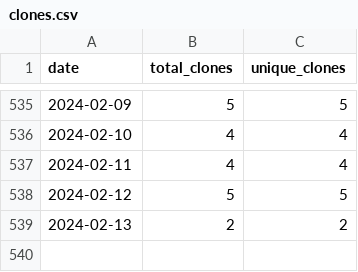
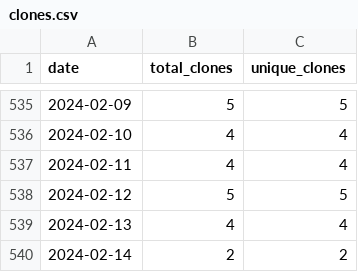
Before and after one commit to wumphlett/repostats, a CSV file: .traffic/clones.csv, drawn as a sheet; only a part is shown, gaps mark what is left out.

Commit message:
Updating repository traffic

```diff
--- a/.traffic/clones.csv
+++ b/.traffic/clones.csv
@@ -538,2 +538,3 @@ date,total_clones,unique_clones
 2024-02-12,5,5
-2024-02-13,2,2
+2024-02-13,4,4
+2024-02-14,2,2
```
Also changed, not shown: .traffic/views.csv, 3 other files.
